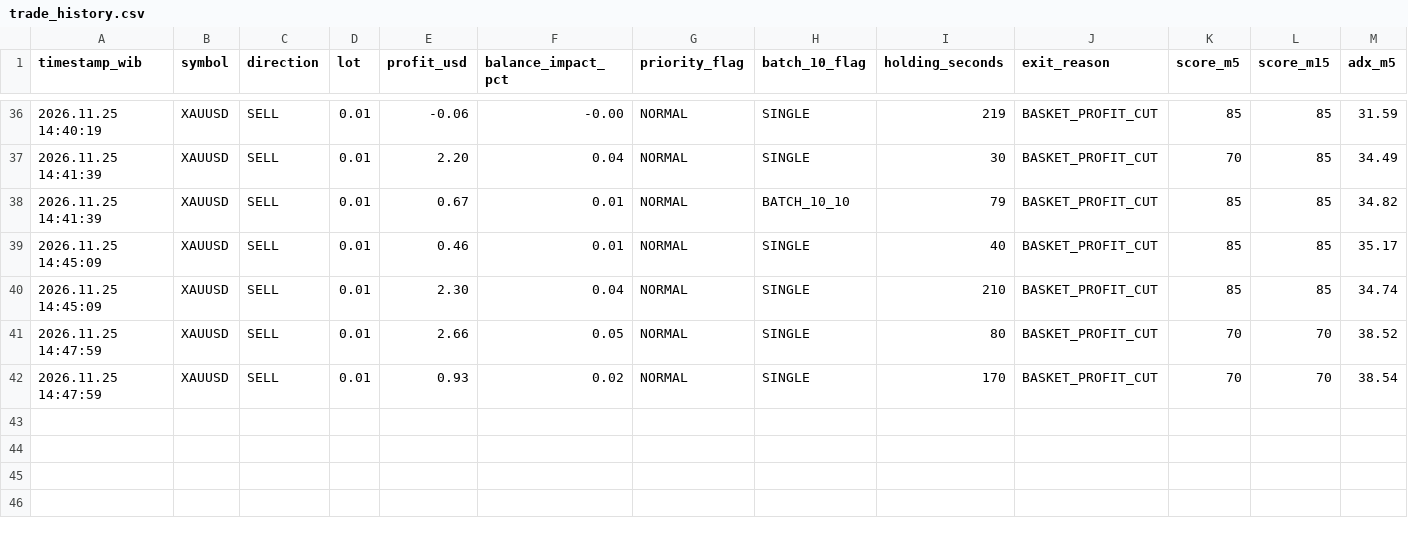
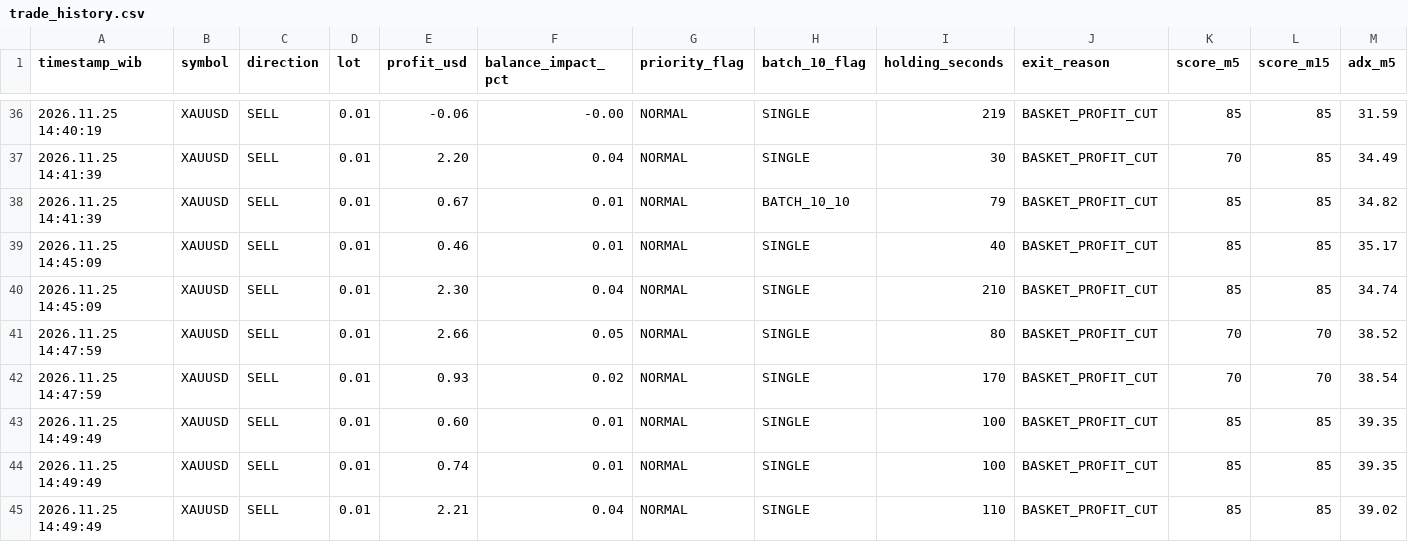
Before and after one commit to Zondan26/market-radar-ai, a CSV file: trade_history.csv, drawn as a sheet; only a part is shown, gaps mark what is left out; rows hold the shown columns only; the diff names each change by its address in the sheet, - before the commit and + after, or states it on an @@ line.

Commit message:
Update trade_history.csv dari MT5

```diff
--- a/trade_history.csv
+++ b/trade_history.csv
+row 43: 2026.11.25 14:49:49 | XAUUSD | SELL | 0.01 | 0.60 | 0.01 | NORMAL | SINGLE | 100 | BASKET_PROFIT_CUT | 85 | 85 | 39.35
+row 44: 2026.11.25 14:49:49 | XAUUSD | SELL | 0.01 | 0.74 | 0.01 | NORMAL | SINGLE | 100 | BASKET_PROFIT_CUT | 85 | 85 | 39.35
+row 45: 2026.11.25 14:49:49 | XAUUSD | SELL | 0.01 | 2.21 | 0.04 | NORMAL | SINGLE | 110 | BASKET_PROFIT_CUT | 85 | 85 | 39.02
```
